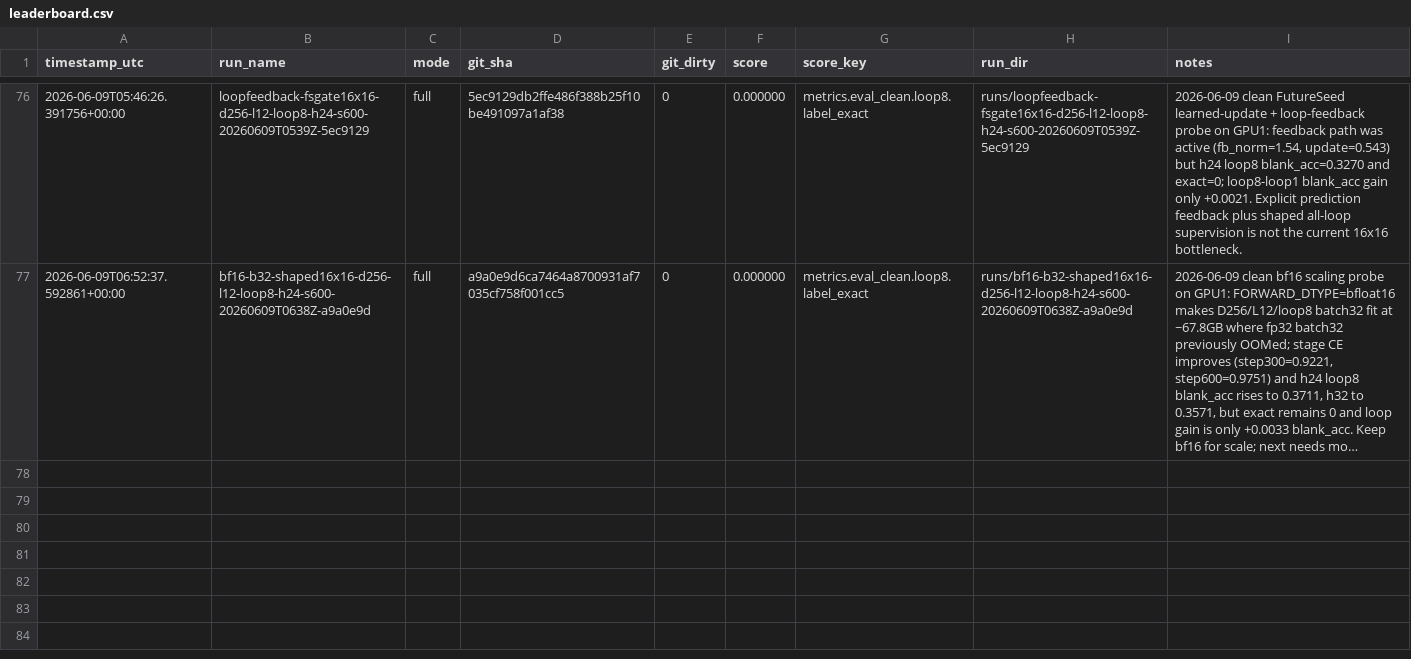
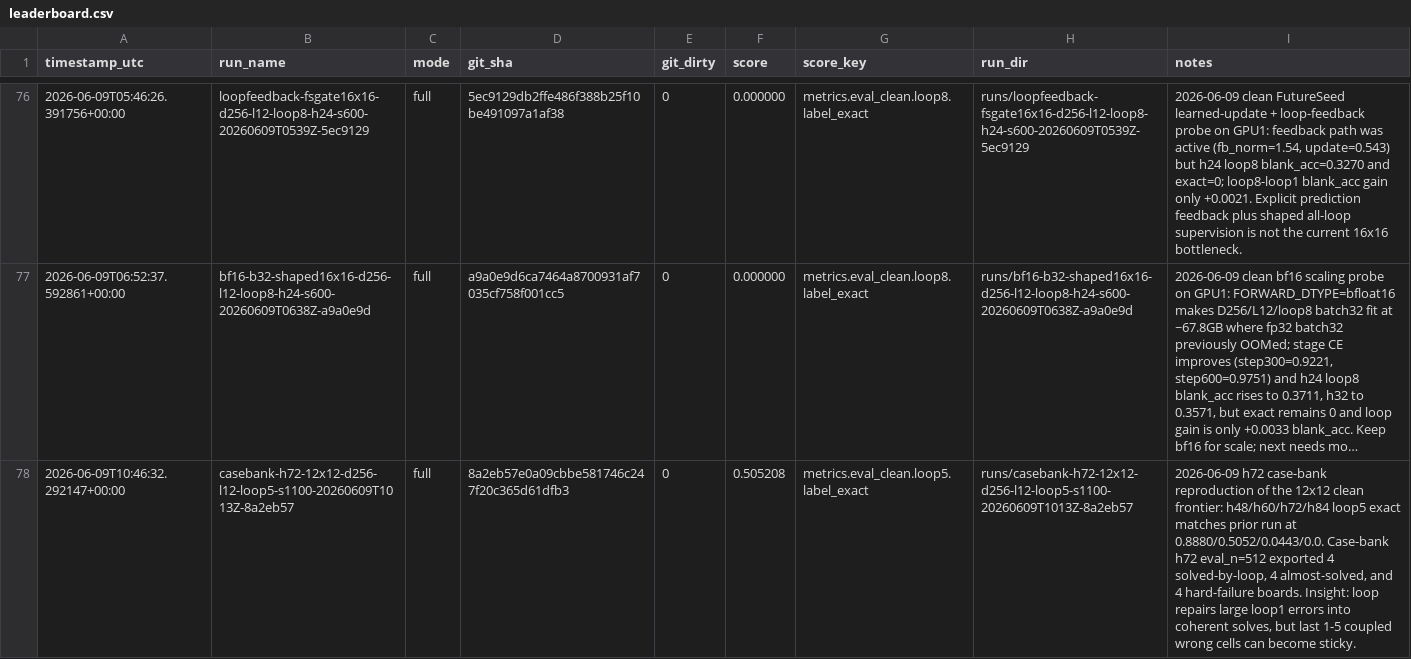
Before and after one commit to yanghu819/double-loop, a CSV file: leaderboard.csv, drawn as a sheet; only a part is shown, gaps mark what is left out; long unchanged cells end in …; the diff names each change by its address in the sheet, - before the commit and + after, or states it on an @@ line.

Commit message:
Archive h72 FutureSeed loop case bank
Recorded at 2026-06-09T10:59:58Z.

This archives the GPU1 h72 case-bank run casebank-h72-12x12-d256-l12-loop5-s1100-20260609T1013Z-8a2eb57 at source SHA 8a2eb57e0a09cbbe581746c247f20c365d61dfb3. The run reproduced the 12x12 clean frontier exactly: h48/h60/h72/h84 loop5 exact = 0.8880/0.5052/0.0443/0.0, with h72 loop5 blank_acc = 0.8881.

The new h72 case bank used eval_n=512 and exported 4 solved-by-loop, 4 almost-solved, and 4 hard-failure boards. Solved-by-loop cases start with about 29-32 wrong hidden cells at loop1, drop to 5-11 at loop2, reach 0-3 by loop3, and finish exact by loop5. Almost-solved and hard-failure boards show the current sticky boundary: the final 1-5 coupled wrong cells often remain after most local repair is done.

Insight: FutureSeed alone is not enough at this frontier because loop1 exact is zero; the loop is doing real global refinement. The next analysis should inspect which duplicate-conflict structures disappear between loop2 and loop5 and add per-token/layer FutureSeed tracing. Lesson: aggregate metrics are not enough for mechanism work, so frontier runs should export case banks during eval.

No exp/score tag was created. The default score key is h60 exact 0.5052, but this was a mechanism visualization run and the actual h72 frontier score is 0.0443.

```diff
--- a/leaderboard.csv
+++ b/leaderboard.csv
+row 78: 2026-06-09T10:46:32.292147+00:00 | casebank-h72-12x12-d256-l12-loop5-s1100-20260609T1013Z-8a2eb57 | full | 8a2eb57e0a09cbbe581746c247f20c365d61dfb3 | 0 | 0.505208 | metrics.eval_clean.loop5.label_exact | runs/casebank-h72-12x12-d256-l12-loop5-s1100-20260609T1013Z-8a2eb57 | 2026-06-09 h72 case-bank reproduction of the 12x12 clean frontier: h48/h60/h72/h84 loop5 exact matches prior run at 0.8880/0.5052/0.0443/0.0. Case-bank h72 eval_n=512 exported 4 solved-by-loop, 4 almost-solved, and 4 hard-failure boards. Insight: loop repairs large loop1 errors into coherent solves, but last 1-5 coupled wrong cells can become sticky.
```
Also changed, not shown: 28 other files.
